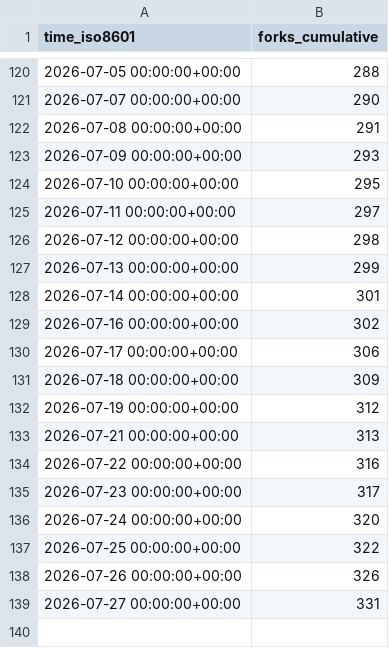
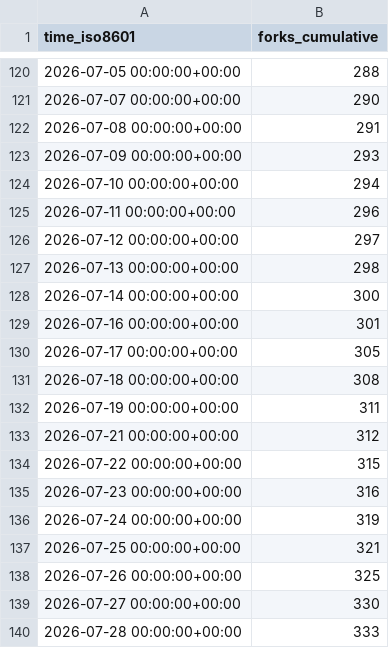
Before and after one commit to James-Jennison/Goo-Buddy, a CSV file: maziggy/bambuddy/ghrs-data/forks.csv, drawn as a sheet; only a part is shown, gaps mark what is left out.

```diff
--- a/maziggy/bambuddy/ghrs-data/forks.csv
+++ b/maziggy/bambuddy/ghrs-data/forks.csv
@@ -123,17 +123,18 @@ time_iso8601,forks_cumulative
 2026-07-09 00:00:00+00:00,293
-2026-07-10 00:00:00+00:00,295
-2026-07-11 00:00:00+00:00,297
-2026-07-12 00:00:00+00:00,298
-2026-07-13 00:00:00+00:00,299
-2026-07-14 00:00:00+00:00,301
-2026-07-16 00:00:00+00:00,302
-2026-07-17 00:00:00+00:00,306
-2026-07-18 00:00:00+00:00,309
-2026-07-19 00:00:00+00:00,312
-2026-07-21 00:00:00+00:00,313
-2026-07-22 00:00:00+00:00,316
-2026-07-23 00:00:00+00:00,317
-2026-07-24 00:00:00+00:00,320
-2026-07-25 00:00:00+00:00,322
-2026-07-26 00:00:00+00:00,326
-2026-07-27 00:00:00+00:00,331
+2026-07-10 00:00:00+00:00,294
+2026-07-11 00:00:00+00:00,296
+2026-07-12 00:00:00+00:00,297
+2026-07-13 00:00:00+00:00,298
+2026-07-14 00:00:00+00:00,300
+2026-07-16 00:00:00+00:00,301
+2026-07-17 00:00:00+00:00,305
+2026-07-18 00:00:00+00:00,308
+2026-07-19 00:00:00+00:00,311
+2026-07-21 00:00:00+00:00,312
+2026-07-22 00:00:00+00:00,315
+2026-07-23 00:00:00+00:00,316
+2026-07-24 00:00:00+00:00,319
+2026-07-25 00:00:00+00:00,321
+2026-07-26 00:00:00+00:00,325
+2026-07-27 00:00:00+00:00,330
+2026-07-28 00:00:00+00:00,333
```
Also changed, not shown: maziggy/bambuddy/ghrs-data/stargazers.csv.
